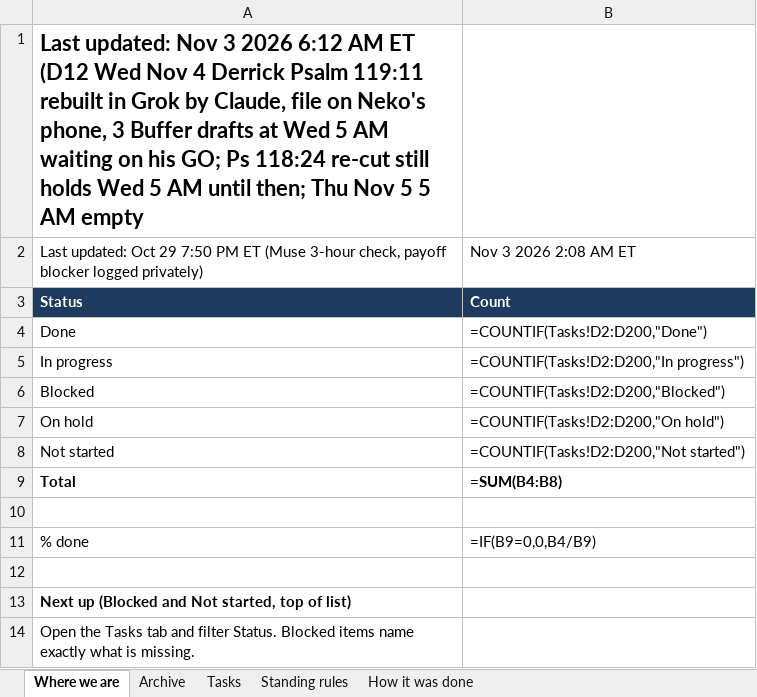
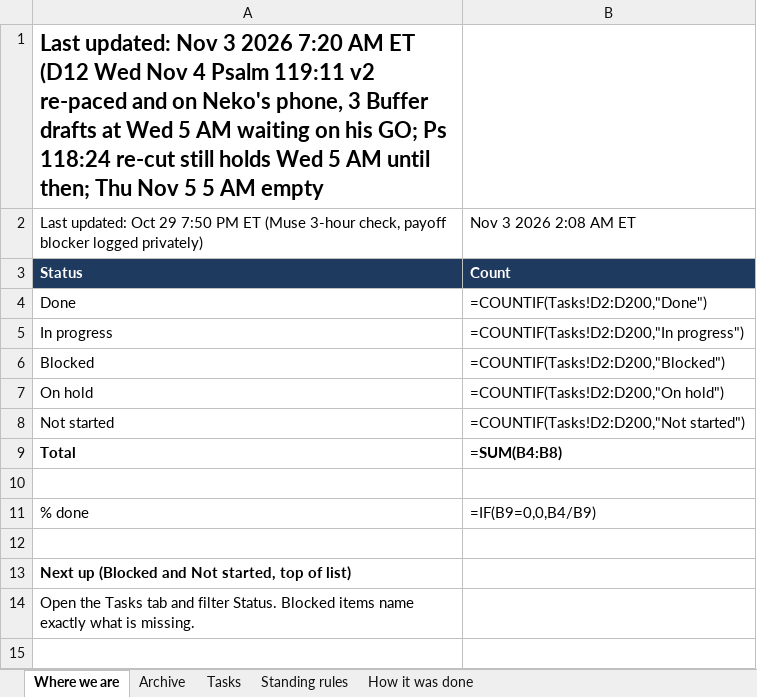
Before and after one commit to nekohusser-beep/morning-word-videos., an Excel workbook: overnight/Claude-Work-Tracker.xlsx, sheet Where we are, drawn as a sheet; values as stored, in another font and other column widths than the file's, no borders; formulas without a stored value are shown as written; the diff names each change by its address in the sheet, - before the commit and + after, or states it on an @@ line.

```diff
--- a/overnight/Claude-Work-Tracker.xlsx (sheet Where we are)
+++ b/overnight/Claude-Work-Tracker.xlsx (sheet Where we are)
-A1: …3 2026 6:12 AM ET (D12 Wed Nov 4 Derrick Psalm 119:11 rebuilt in Grok by Claude, file on Neko's…
+A1: …3 2026 7:20 AM ET (D12 Wed Nov 4 Psalm 119:11 v2 re-paced and on Neko's…
```
Also changed, not shown: sheet Tasks, 1 other file.
